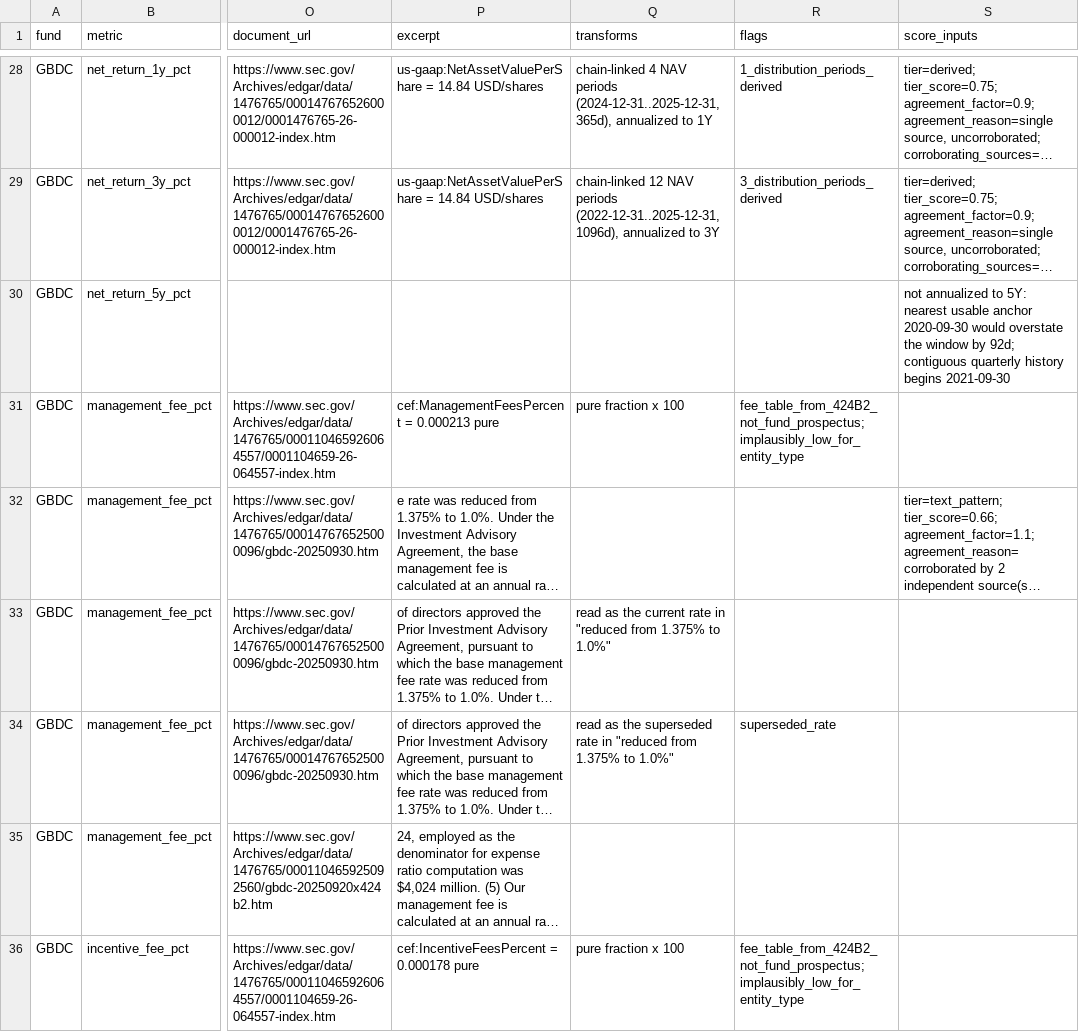
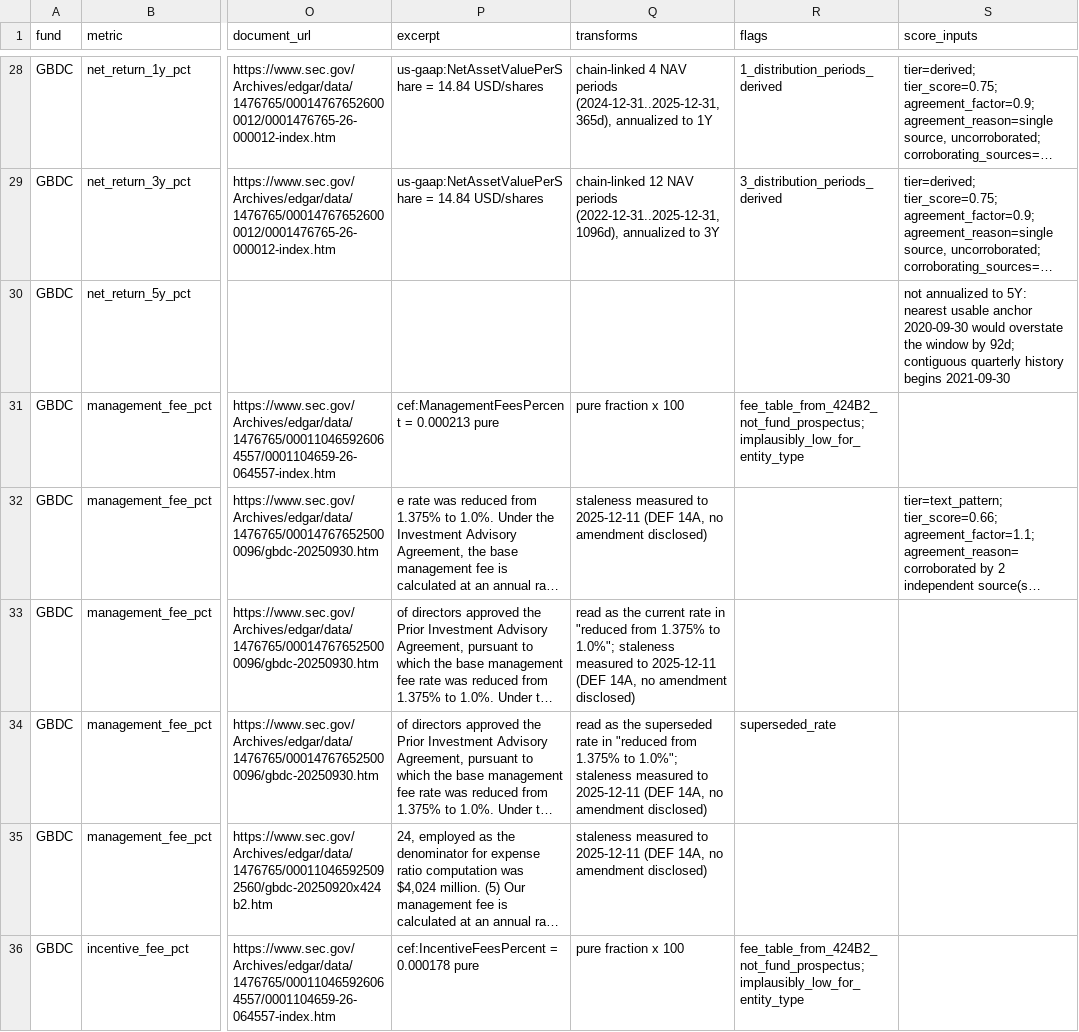
Before and after one commit to Predicate-dev/river-technologies-assessment, a CSV file: output/audit_trail.csv, drawn as a sheet; only a part is shown, gaps mark what is left out; long unchanged cells end in …; the diff covers the shown part only; the diff names each change by its address in the sheet, - before the commit and + after, or states it on an @@ line.

```diff
--- a/output/audit_trail.csv
+++ b/output/audit_trail.csv
-Q32 (transforms): (empty)
+Q32 (transforms): staleness measured to 2025-12-11 (DEF 14A, no amendment disclosed)
-Q33 (transforms): …1.375% to 1.0%"
+Q33 (transforms): …1.375% to 1.0%"; staleness measured to 2025-12-11 (DEF 14A, no amendment disclosed)
-Q34 (transforms): …1.375% to 1.0%"
+Q34 (transforms): …1.375% to 1.0%"; staleness measured to 2025-12-11 (DEF 14A, no amendment disclosed)
-Q35 (transforms): (empty)
+Q35 (transforms): staleness measured to 2025-12-11 (DEF 14A, no amendment disclosed)
```
Also changed, not shown: 34 edited cells elsewhere in this file, 8 other files.
